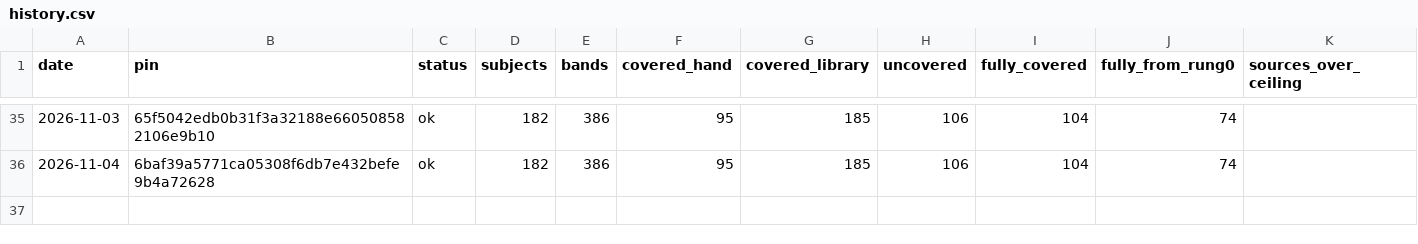
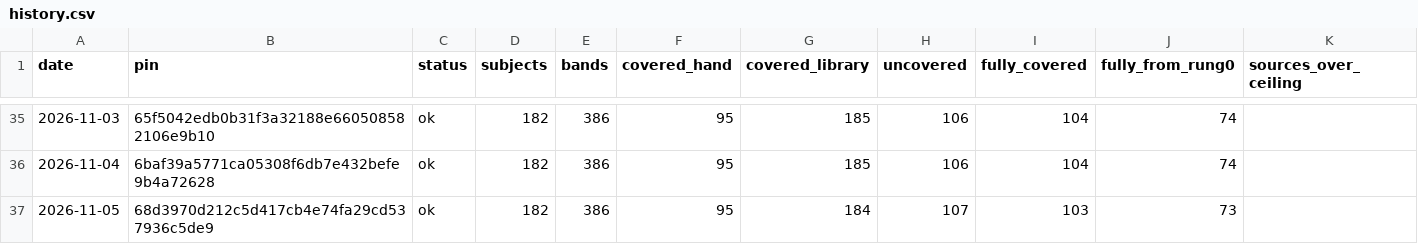
Before and after one commit to fellandfjordstudios/asset-pulse, a CSV file: history.csv, drawn as a sheet; only a part is shown, gaps mark what is left out.

```diff
--- a/history.csv
+++ b/history.csv
@@ -36 +36,2 @@ date,pin,status,subjects,bands,covered_hand,covered_library,uncovered,fully_cove
 2026-11-04,6baf39a5771ca05308f6db7e432befe9b4a72628,ok,182,386,95,185,106,104,74,
+2026-11-05,68d3970d212c5d417cb4e74fa29cd537936c5de9,ok,182,386,95,184,107,103,73,
```
Also changed, not shown: 1 other file.
